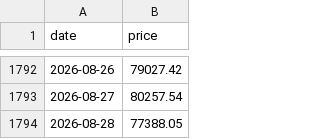
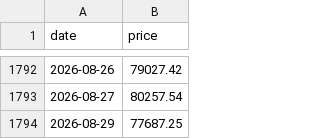
Before and after one commit to nattapongsindhu/Unrealized-Loss, a CSV file: data/btc_prices.csv, drawn as a sheet; only a part is shown, gaps mark what is left out; removed rows and columns are numbered as before the commit, all else as after; the diff names each change by its address in the sheet, - before the commit and + after, or states it on an @@ line.

```diff
--- a/data/btc_prices.csv
+++ b/data/btc_prices.csv
-row 1794: 2026-08-28 | 77388.05
+row 1794: 2026-08-29 | 77687.25
```
Also changed, not shown: data/heart_index.csv, 1 other file.
